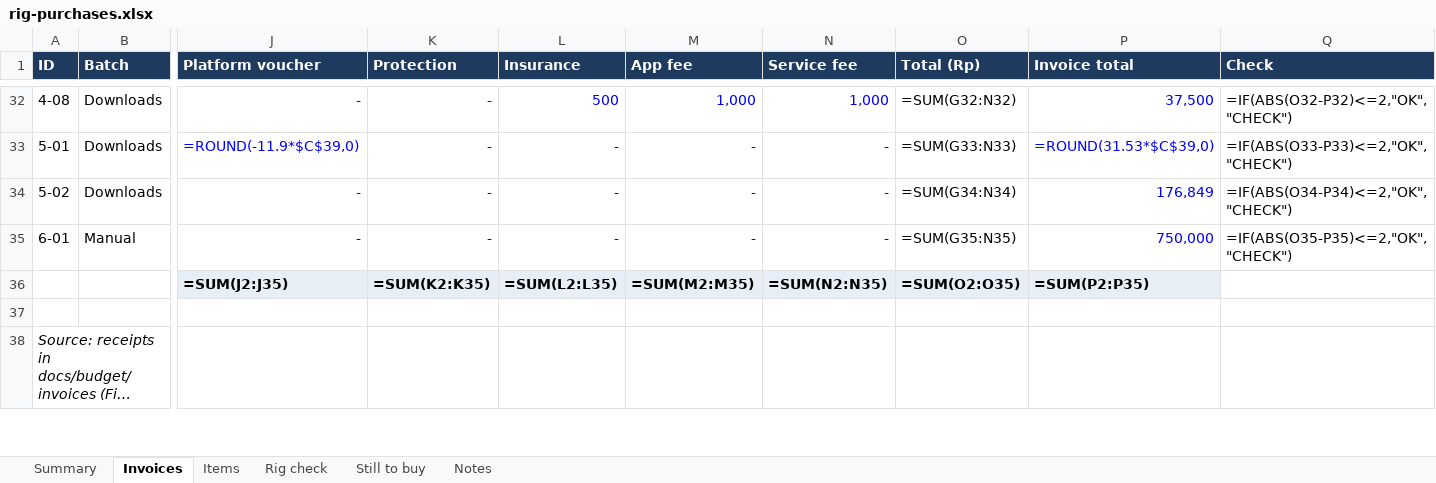
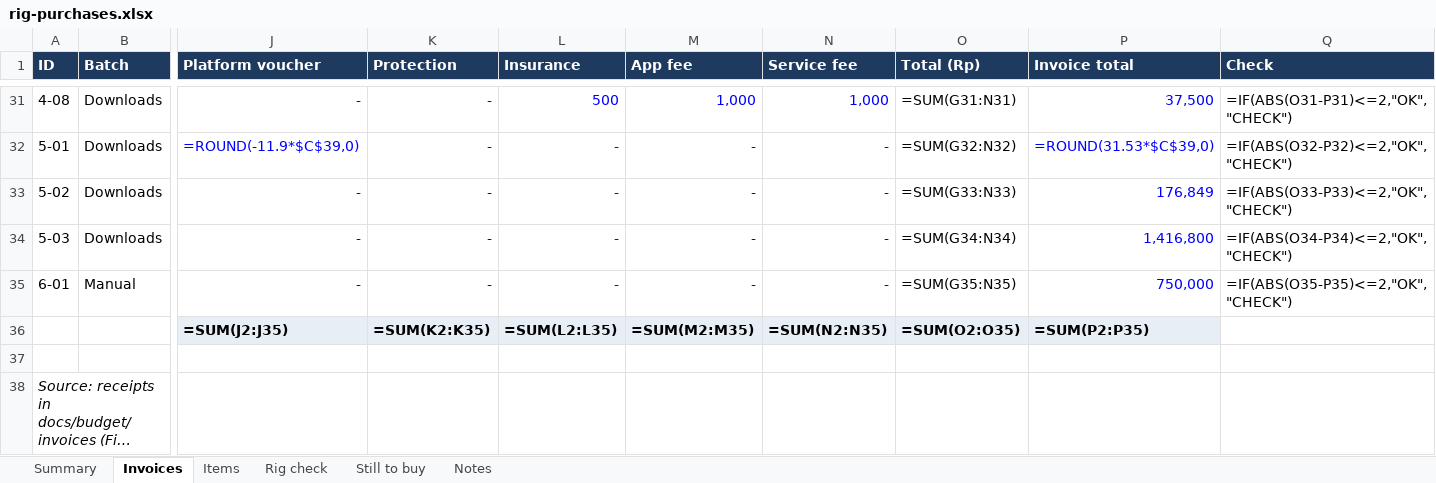
Before and after one commit to freethought101/RackBotGen3, an Excel workbook: docs/budget/rig-purchases.xlsx, sheet Invoices, drawn as a sheet; only a part is shown, gaps mark what is left out; long unchanged cells end in …; values as stored, in another font and other column widths than the file's, no borders; formulas without a stored value are shown as written; addresses are those after the commit; rows hold the shown columns only; the diff covers the shown part only; the diff names each change by its address in the sheet, - before the commit and + after, or states it on an @@ line.

```diff
--- a/docs/budget/rig-purchases.xlsx (sheet Invoices)
+++ b/docs/budget/rig-purchases.xlsx (sheet Invoices)
-O31 (Total (Rp)): =SUM(G32:N32)
+O31 (Total (Rp)): =SUM(G31:N31)
-Q31 (Check): =IF(ABS(O32-P32)<=2,"OK","CHECK")
+Q31 (Check): =IF(ABS(O31-P31)<=2,"OK","CHECK")
-O32 (Total (Rp)): =SUM(G33:N33)
+O32 (Total (Rp)): =SUM(G32:N32)
-Q32 (Check): =IF(ABS(O33-P33)<=2,"OK","CHECK")
+Q32 (Check): =IF(ABS(O32-P32)<=2,"OK","CHECK")
-O33 (Total (Rp)): =SUM(G34:N34)
+O33 (Total (Rp)): =SUM(G33:N33)
-Q33 (Check): =IF(ABS(O34-P34)<=2,"OK","CHECK")
+Q33 (Check): =IF(ABS(O33-P33)<=2,"OK","CHECK")
+row 34: 5-03 | Downloads | - | - | - | - | - | =SUM(G34:N34) | 1,416,800 | =IF(ABS(O34-P34)<=2,"OK","CHECK")
```
Also changed, not shown: 1 removed row and 30 edited cells elsewhere in this sheet, sheet Items, sheet Rig check, sheet Still to buy, sheet Summary, sheet Notes, 1 other file.
